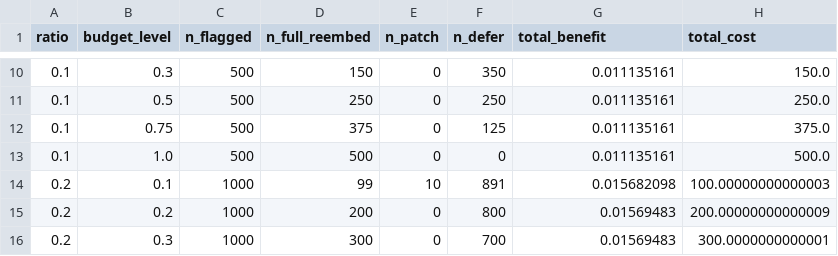
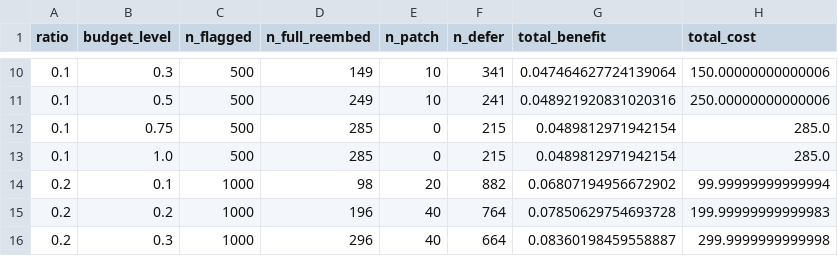
Before and after one commit to MoonlitEcho/VectorSentry, a CSV file: phase2_proposed/results/balanced_actions_stress_test/scheduler_greedy_full_scale.csv, drawn as a sheet; only a part is shown, gaps mark what is left out; the diff covers the shown part only.

```diff
--- a/phase2_proposed/results/balanced_actions_stress_test/scheduler_greedy_full_scale.csv
+++ b/phase2_proposed/results/balanced_actions_stress_test/scheduler_greedy_full_scale.csv
@@ -10,7 +10,7 @@ ratio,budget_level,n_flagged,n_full_reembed,n_patch,n_defer,total_benefit,total_
-0.1,0.3,500,150,0,350,0.011135161,150.0
-0.1,0.5,500,250,0,250,0.011135161,250.0
-0.1,0.75,500,375,0,125,0.011135161,375.0
-0.1,1.0,500,500,0,0,0.011135161,500.0
-0.2,0.1,1000,99,10,891,0.015682098,100.00000000000003
-0.2,0.2,1000,200,0,800,0.01569483,200.00000000000009
-0.2,0.3,1000,300,0,700,0.01569483,300.0000000000001
+0.1,0.3,500,149,10,341,0.047464627724139064,150.00000000000006
+0.1,0.5,500,249,10,241,0.048921920831020316,250.00000000000006
+0.1,0.75,500,285,0,215,0.0489812971942154,285.0
+0.1,1.0,500,285,0,215,0.0489812971942154,285.0
+0.2,0.1,1000,98,20,882,0.06807194956672902,99.99999999999994
+0.2,0.2,1000,196,40,764,0.07850629754693728,199.99999999999983
+0.2,0.3,1000,296,40,664,0.08360198459558887,299.9999999999998
```
Also changed, not shown: 105 edited cells elsewhere in this file, phase1_baseline/results/remediation_metrics.csv, phase2_proposed/results/balanced_actions_stress_test/scheduler_optimality_gap.csv, 50 other files.
